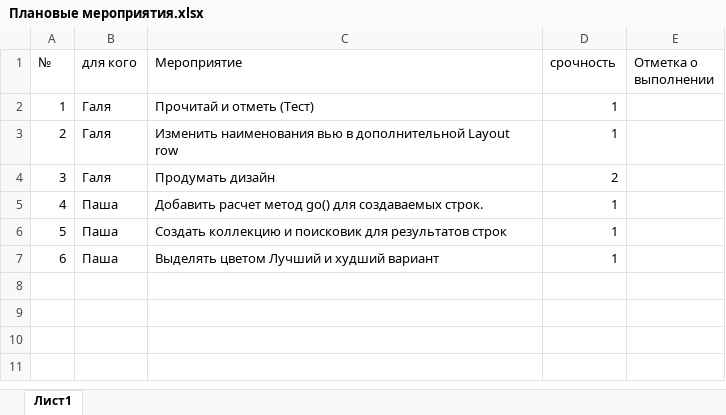
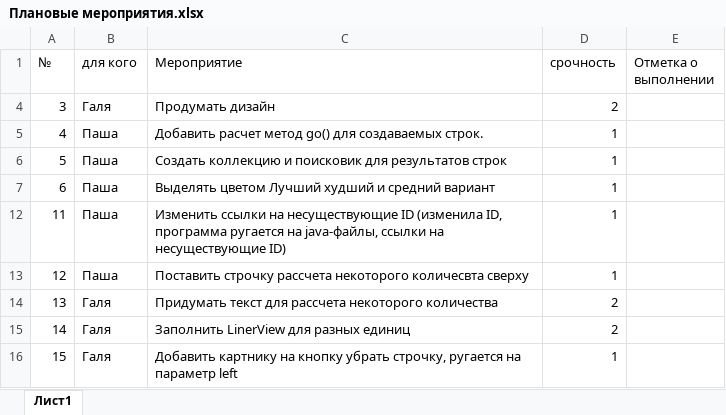
Before and after one commit to Dvajdi/QuickComparison, an Excel workbook: Плановые мероприятия.xlsx, sheet Лист1, drawn as a sheet; values as stored, in another font and other column widths than the file's, no borders; removed rows and columns are numbered as before the commit, all else as after; the diff names each change by its address in the sheet, - before the commit and + after, or states it on an @@ line.

```diff
--- a/Плановые мероприятия.xlsx (sheet Лист1)
+++ b/Плановые мероприятия.xlsx (sheet Лист1)
-row 2: 1 | Галя | Прочитай и отметь (Тест) | 1
-row 3: 2 | Галя | Изменить наименования вью в дополнительной Layout row | 1
-C7 (Мероприятие): Выделять цветом Лучший и худший вариант
+C7 (Мероприятие): Выделять цветом Лучший худший и средний вариант
+row 12: 11 | Паша | Изменить ссылки на несуществующие ID (изменила ID, программа ругается на java-файлы, ссылки на несуществующие ID) | 1
+row 13: 12 | Паша | Поставить строчку рассчета некоторого количесвта сверху | 1
+row 14: 13 | Галя | Придумать текст для рассчета некоторого количества | 2
+row 15: 14 | Галя | Заполнить LinerView для разных единиц | 2
+row 16: 15 | Галя | Добавить картнику на кнопку убрать строчку, ругается на параметр left | 1
```
Also changed, not shown: hidden cells, 4 other files.
